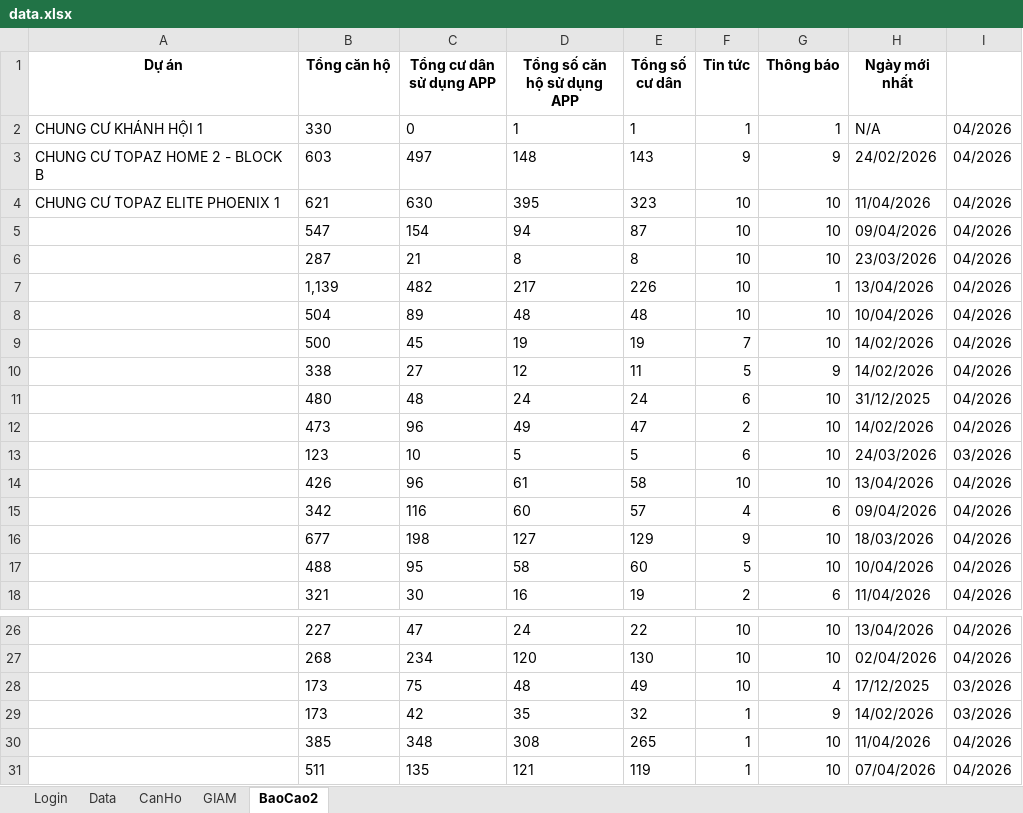
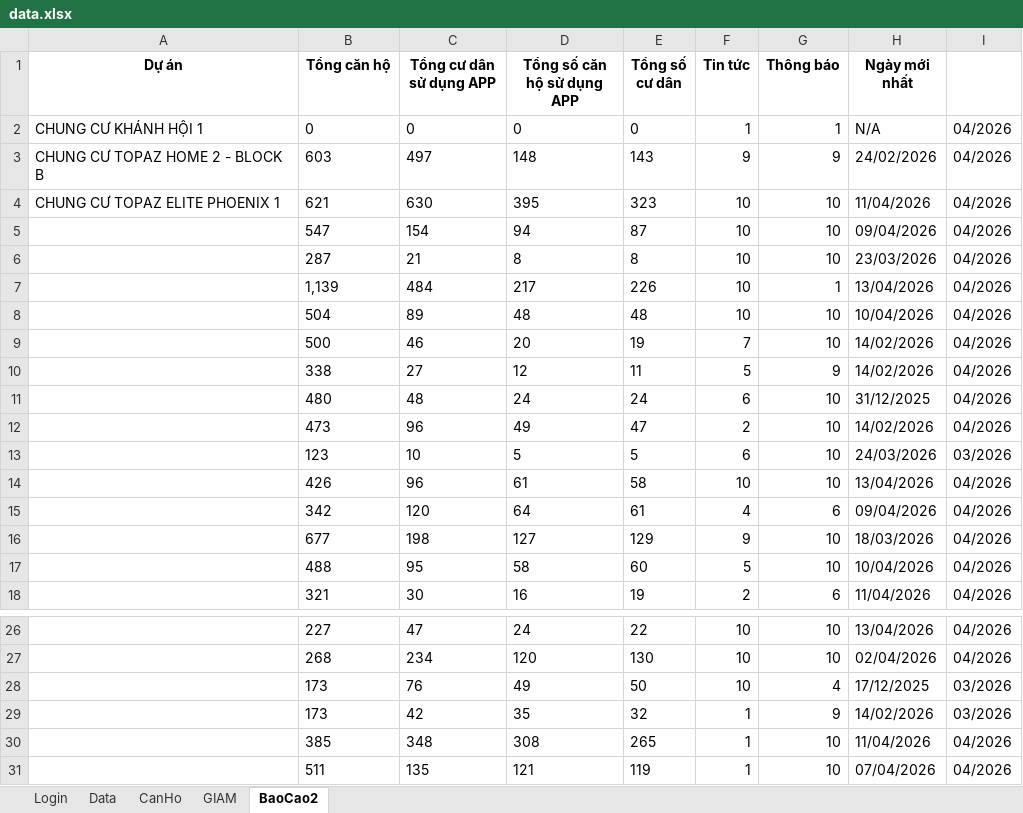
Before and after one commit to itkhaservice/run-auto-weekend, an Excel workbook: data.xlsx, sheet BaoCao2, drawn as a sheet; only a part is shown, gaps mark what is left out; values as stored, in another font and other column widths than the file's, no borders; the diff names each change by its address in the sheet, - before the commit and + after, or states it on an @@ line.

Commit message:
chore: update report data [skip ci]

```diff
--- a/data.xlsx (sheet BaoCao2)
+++ b/data.xlsx (sheet BaoCao2)
-B2 (Tổng căn hộ): 330
+B2 (Tổng căn hộ): 0
-D2 (Tổng số căn hộ sử dụng APP): 1
+D2 (Tổng số căn hộ sử dụng APP): 0
-E2 (Tổng số cư dân): 1
+E2 (Tổng số cư dân): 0
-C7 (Tổng cư dân sử dụng APP): 482
+C7 (Tổng cư dân sử dụng APP): 484
-C9 (Tổng cư dân sử dụng APP): 45
+C9 (Tổng cư dân sử dụng APP): 46
-D9 (Tổng số căn hộ sử dụng APP): 19
+D9 (Tổng số căn hộ sử dụng APP): 20
-C15 (Tổng cư dân sử dụng APP): 116
+C15 (Tổng cư dân sử dụng APP): 120
-D15 (Tổng số căn hộ sử dụng APP): 60
+D15 (Tổng số căn hộ sử dụng APP): 64
-E15 (Tổng số cư dân): 57
+E15 (Tổng số cư dân): 61
-C28 (Tổng cư dân sử dụng APP): 75
+C28 (Tổng cư dân sử dụng APP): 76
-D28 (Tổng số căn hộ sử dụng APP): 48
+D28 (Tổng số căn hộ sử dụng APP): 49
-E28 (Tổng số cư dân): 49
+E28 (Tổng số cư dân): 50
```
Also changed, not shown: 1 other file.
